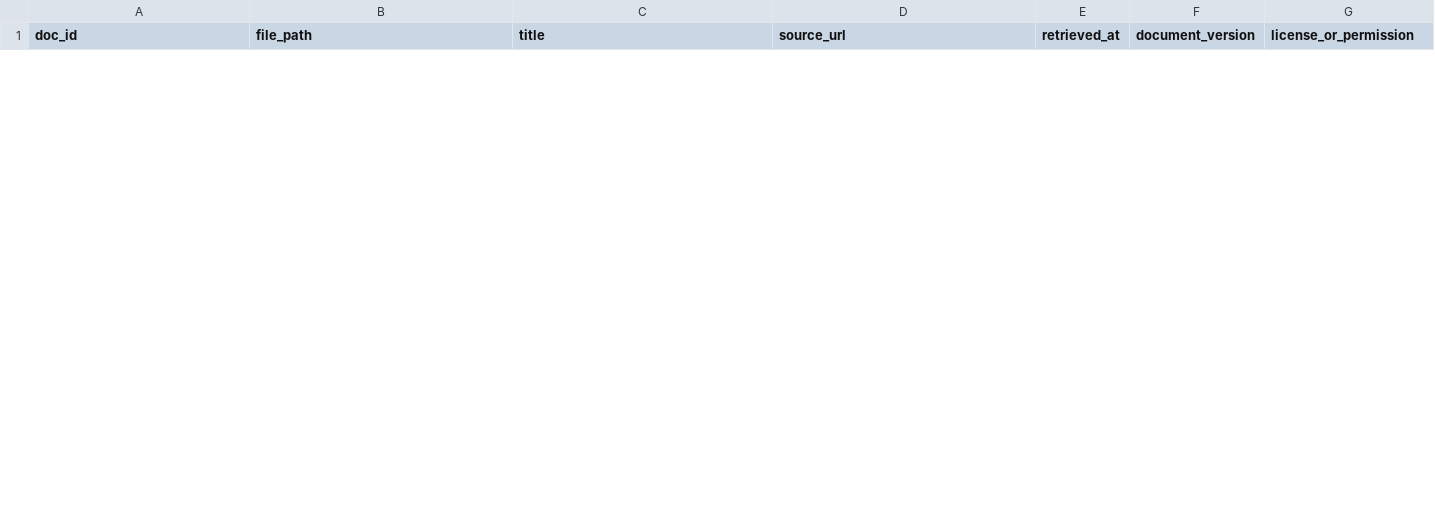
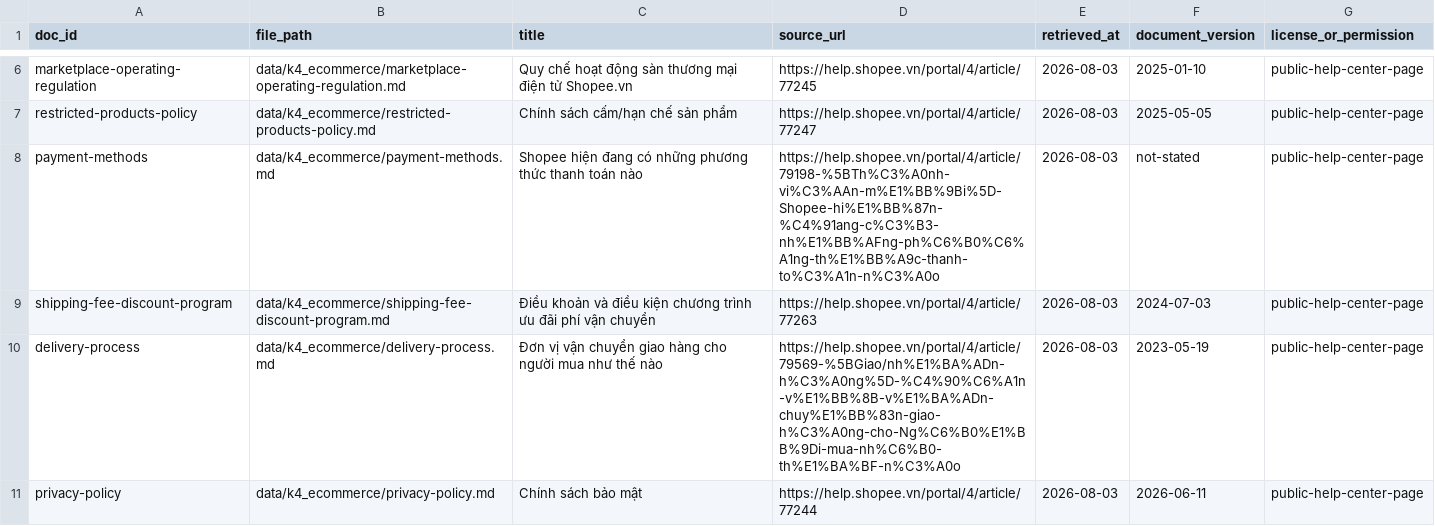
Before and after one commit to NguyenThanhBinh108/Day07-2A202601274-Nguyen-Thanh-Binh, a CSV file: Trinh_Hai_Dang_01602/data/k4_ecommerce/sources.csv, drawn as a sheet; only a part is shown, gaps mark what is left out; the diff covers the shown part only; the diff names each change by its address in the sheet, - before the commit and + after, or states it on an @@ line.

```diff
--- a/Trinh_Hai_Dang_01602/data/k4_ecommerce/sources.csv
+++ b/Trinh_Hai_Dang_01602/data/k4_ecommerce/sources.csv
+row 6: marketplace-operating-regulation | data/k4_ecommerce/marketplace-operating-regulation.md | Quy chế hoạt động sàn thương mại điện tử Shopee.vn | https://help.shopee.vn/portal/4/article/77245 | 2026-08-03 | 2025-01-10 | public-help-center-page
+row 7: restricted-products-policy | data/k4_ecommerce/restricted-products-policy.md | Chính sách cấm/hạn chế sản phẩm | https://help.shopee.vn/portal/4/article/77247 | 2026-08-03 | 2025-05-05 | public-help-center-page
+row 8: payment-methods | data/k4_ecommerce/payment-methods.md | Shopee hiện đang có những phương thức thanh toán nào | https://help.shopee.vn/portal/4/article/79198-%5BTh%C3%A0nh-vi%C3%AAn-m%E1%BB%9Bi%5D-Shopee-hi%E1%BB%87n-%C4%91ang-c%C3%B3-nh%E1%BB%AFng-ph%C6%B0%C6%A1ng-th%E1%BB%A9c-thanh-to%C3%A1n-n%C3%A0o | 2026-08-03 | not-stated | public-help-center-page
+row 9: shipping-fee-discount-program | data/k4_ecommerce/shipping-fee-discount-program.md | Điều khoản và điều kiện chương trình ưu đãi phí vận chuyển | https://help.shopee.vn/portal/4/article/77263 | 2026-08-03 | 2024-07-03 | public-help-center-page
+row 10: delivery-process | data/k4_ecommerce/delivery-process.md | Đơn vị vận chuyển giao hàng cho người mua như thế nào | https://help.shopee.vn/portal/4/article/79569-%5BGiao/nh%E1%BA%ADn-h%C3%A0ng%5D-%C4%90%C6%A1n-v%E1%BB%8B-v%E1%BA%ADn-chuy%E1%BB%83n-giao-h%C3%A0ng-cho-Ng%C6%B0%E1%BB%9Di-mua-nh%C6%B0-th%E1%BA%BF-n%C3%A0o | 2026-08-03 | 2023-05-19 | public-help-center-page
+row 11: privacy-policy | data/k4_ecommerce/privacy-policy.md | Chính sách bảo mật | https://help.shopee.vn/portal/4/article/77244 | 2026-08-03 | 2026-06-11 | public-help-center-page
```
Also changed, not shown: 4 added rows and 2 removed rows elsewhere in this file, 12 other files.
